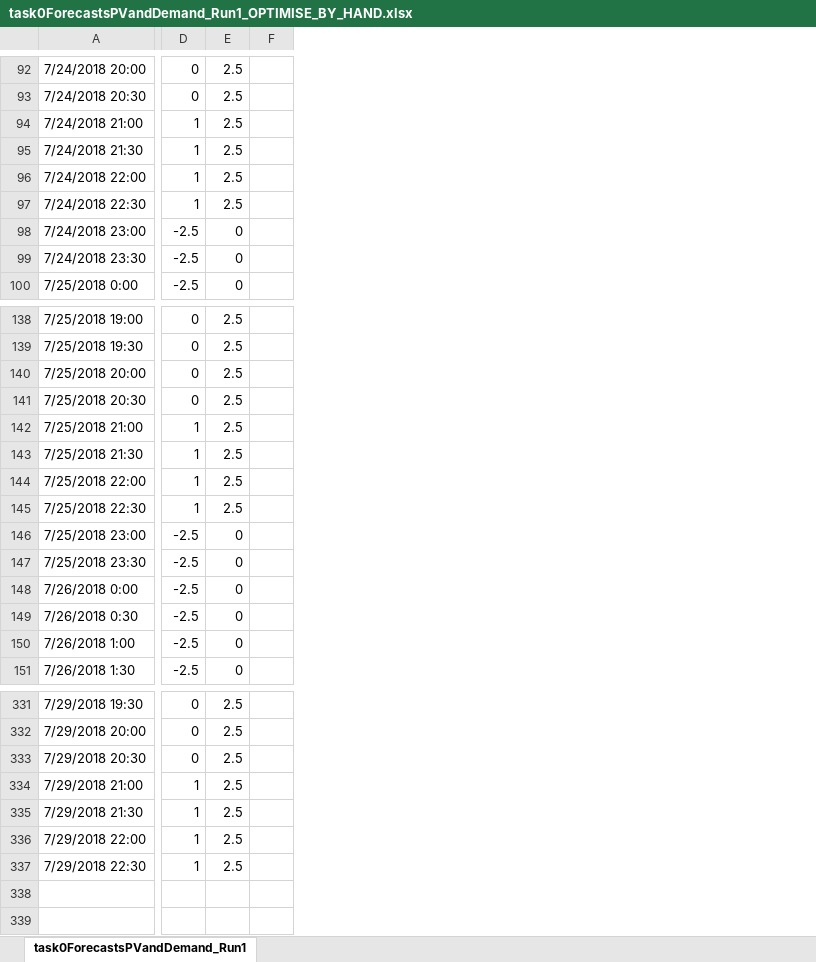
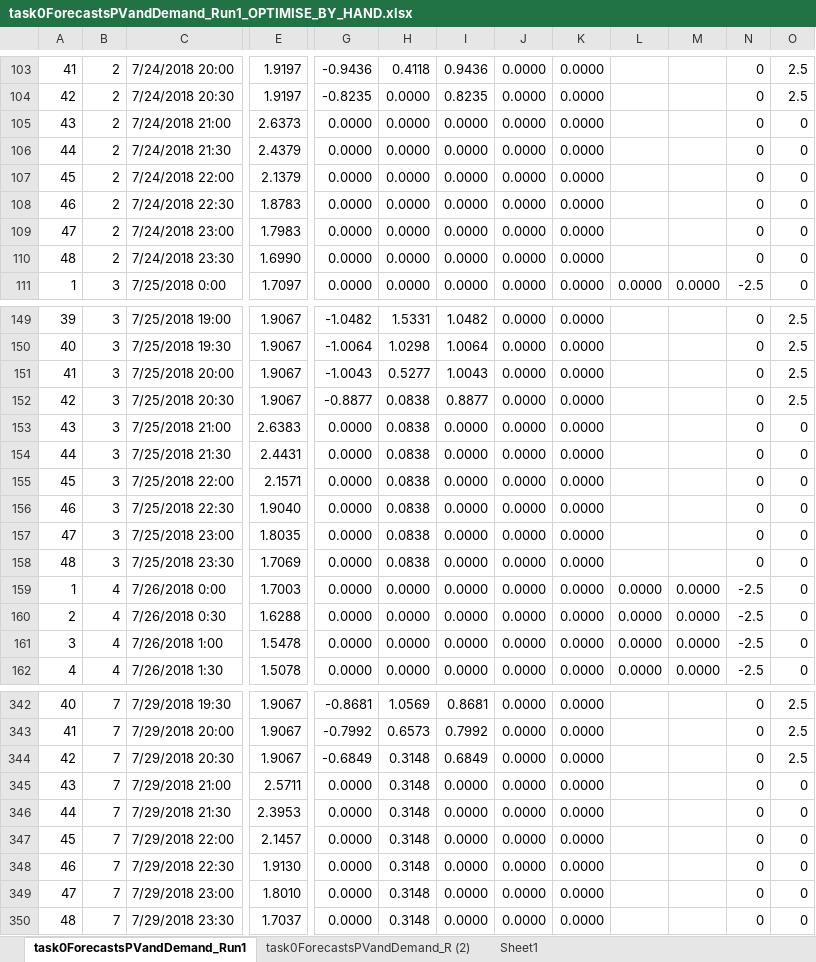
Before and after one commit to PowerShiftAfterSchoolClub/EnergyCatapultPresumedOpenDataChallange-, an Excel workbook: RESULTS/task0ForecastsPVandDemand_Run1_OPTIMISE_BY_HAND.xlsx, sheet task0ForecastsPVandDemand_Run1, drawn as a sheet; only a part is shown, gaps mark what is left out; values as stored, in another font and other column widths than the file's, no cell formats; charts and pictures and conditional formats not drawn; removed rows and columns are numbered as before the commit, all else as after; rows hold the shown columns only; the diff covers the shown part only; the diff names each change by its address in the sheet, - before the commit and + after, or states it on an @@ line.

```diff
--- a/RESULTS/task0ForecastsPVandDemand_Run1_OPTIMISE_BY_HAND.xlsx (sheet task0ForecastsPVandDemand_Run1)
+++ b/RESULTS/task0ForecastsPVandDemand_Run1_OPTIMISE_BY_HAND.xlsx (sheet task0ForecastsPVandDemand_Run1)
+sheet tab: task0ForecastsPVandDemand_R (2)
+sheet tab: Sheet1
+column A, rows 103-111: 41 | 42 | 43 | 44 | 45 | 46 | 47 | 48 | 1; rows 149-162: 39 | 40 | 41 | 42 | 43 | 44 | 45 | 46 | 47 | 48 | 1 | 2 | 3 | 4; rows 342-348: 40 | 41 | 42 | 43 | 44 | 45 | 46
+column B, rows 103-111: 2 | 2 | 2 | 2 | 2 | 2 | 2 | 2 | 3; rows 149-162: 3 | 3 | 3 | 3 | 3 | 3 | 3 | 3 | 3 | 3 | 4 | 4 | 4 | 4; rows 342-348: all 7
+column E, rows 103-111: 1.9197 | 1.9197 | 2.6373 | 2.4379 | 2.1379 | 1.8783 | 1.7983 | 1.6990 | 1.7097; rows 149-162: 1.9067 | 1.9067 | 1.9067 | 1.9067 | 2.6383 | 2.4431 | 2.1571 | 1.9040 | 1.8035 | 1.7069 | 1.7003 | 1.6288 | 1.5478 | 1.5078; rows 342-348: 1.9067 | 1.9067 | 1.9067 | 2.5711 | 2.3953 | 2.1457 | 1.9130
+column G, rows 103-111: -0.9436 | -0.8235 | 0.0000 | 0.0000 | 0.0000 | 0.0000 | 0.0000 | 0.0000 | 0.0000; rows 149-162: -1.0482 | -1.0064 | -1.0043 | -0.8877 | 0.0000 | 0.0000 | 0.0000 | 0.0000 | 0.0000 | 0.0000 | 0.0000 | 0.0000 | 0.0000 | 0.0000; rows 342-348: -0.8681 | -0.7992 | -0.6849 | 0.0000 | 0.0000 | 0.0000 | 0.0000
+column H, rows 103-111: 0.4118 | 0.0000 | 0.0000 | 0.0000 | 0.0000 | 0.0000 | 0.0000 | 0.0000 | 0.0000; rows 149-162: 1.5331 | 1.0298 | 0.5277 | 0.0838 | 0.0838 | 0.0838 | 0.0838 | 0.0838 | 0.0838 | 0.0838 | 0.0000 | 0.0000 | 0.0000 | 0.0000; rows 342-348: 1.0569 | 0.6573 | 0.3148 | 0.3148 | 0.3148 | 0.3148 | 0.3148
+column I, rows 103-111: 0.9436 | 0.8235 | 0.0000 | 0.0000 | 0.0000 | 0.0000 | 0.0000 | 0.0000 | 0.0000; rows 149-162: 1.0482 | 1.0064 | 1.0043 | 0.8877 | 0.0000 | 0.0000 | 0.0000 | 0.0000 | 0.0000 | 0.0000 | 0.0000 | 0.0000 | 0.0000 | 0.0000; rows 342-348: 0.8681 | 0.7992 | 0.6849 | 0.0000 | 0.0000 | 0.0000 | 0.0000
+column J, rows 103-111: all 0.0000; rows 149-162: all 0.0000; rows 342-348: all 0.0000
+column K, rows 103-111: all 0.0000; rows 149-162: all 0.0000; rows 342-348: all 0.0000
+column L, row 111: 0.0000; rows 159-162: all 0.0000
+column M, row 111: 0.0000; rows 159-162: all 0.0000
-column F, empty
-N105:N108: 1
+N105:N108: 0
-O105:O108: 2.5
+O105:O108: 0
-N109:N110: -2.5
+N109:N110: 0
-N153:N156: 1
+N153:N156: 0
-O153:O156: 2.5
+O153:O156: 0
-N157:N158: -2.5
+N157:N158: 0
-N345:N348: 1
+N345:N348: 0
-O345:O348: 2.5
+O345:O348: 0
+row 349: 47 | 7 | 7/29/2018 23:00 | 1.8010 | 0.0000 | 0.3148 | 0.0000 | 0.0000 | 0.0000 |  |  | 0 | 0
+row 350: 48 | 7 | 7/29/2018 23:30 | 1.7037 | 0.0000 | 0.3148 | 0.0000 | 0.0000 | 0.0000 |  |  | 0 | 0
```
Also changed, not shown: 13 added rows, 2 removed rows, 1 added column, 8 removed columns and 39 edited cells elsewhere in this sheet, cell formats, charts or pictures.
